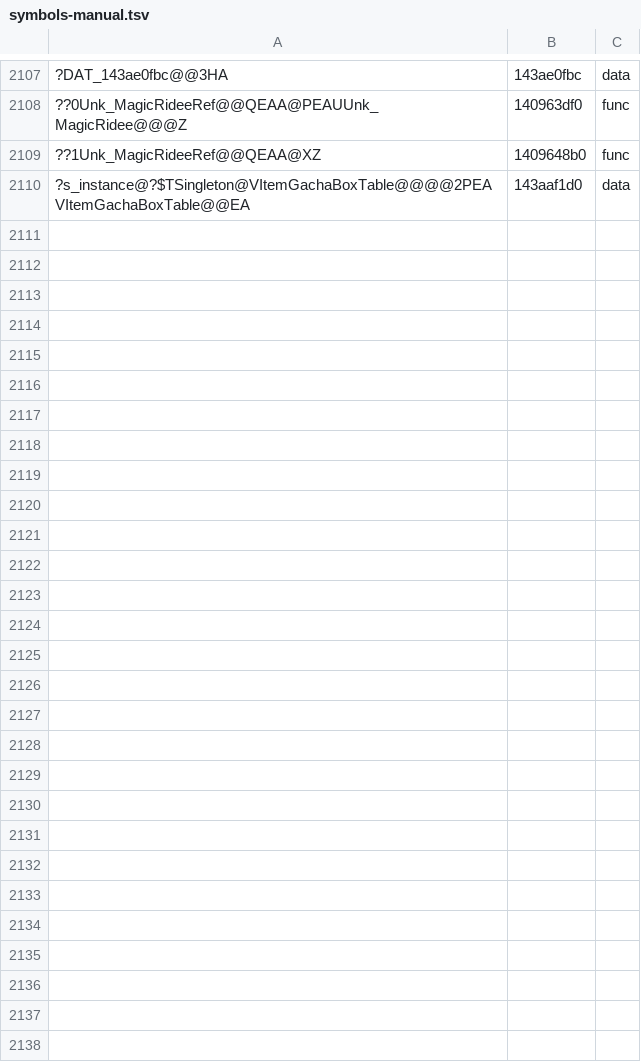
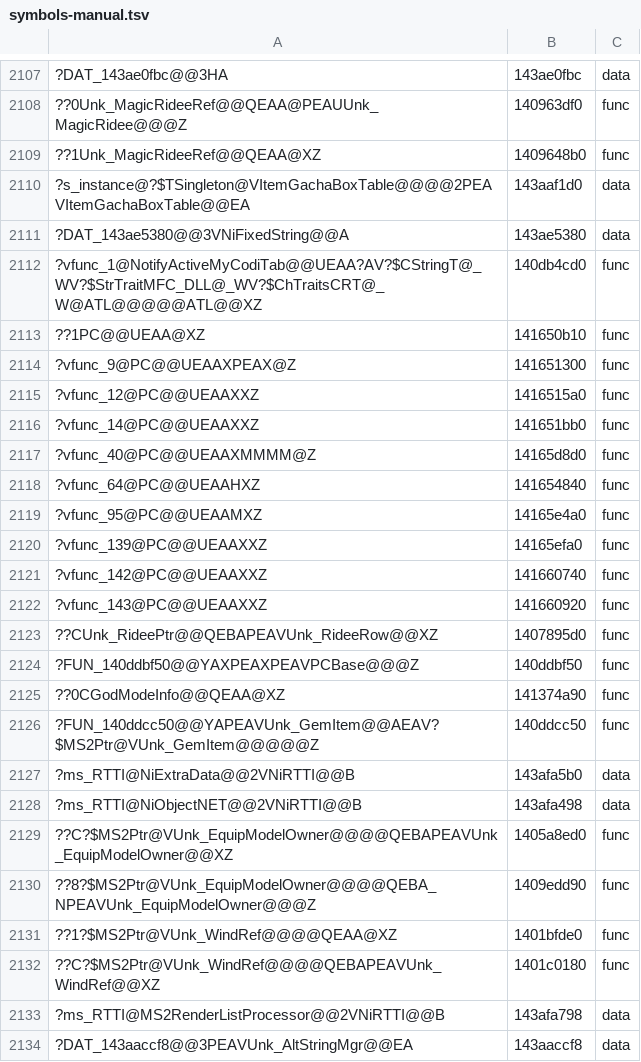
Before and after one commit to AngeloTadeucci/ms2-recomp, a TSV file: progress/symbols-manual.tsv, drawn as a sheet; only a part is shown, gaps mark what is left out; the diff names each change by its address in the sheet, - before the commit and + after, or states it on an @@ line.

```diff
--- a/progress/symbols-manual.tsv
+++ b/progress/symbols-manual.tsv
+row 2111: ?DAT_143ae5380@@3VNiFixedString@@A | 143ae5380 | data
+row 2112: ?vfunc_1@NotifyActiveMyCodiTab@@UEAA?AV?$CStringT@_WV?$StrTraitMFC_DLL@_WV?$ChTraitsCRT@_W@ATL@@@@@ATL@@XZ | 140db4cd0 | func
+row 2113: ??1PC@@UEAA@XZ | 141650b10 | func
+row 2114: ?vfunc_9@PC@@UEAAXPEAX@Z | 141651300 | func
+row 2115: ?vfunc_12@PC@@UEAAXXZ | 1416515a0 | func
+row 2116: ?vfunc_14@PC@@UEAAXXZ | 141651bb0 | func
+row 2117: ?vfunc_40@PC@@UEAAXMMMM@Z | 14165d8d0 | func
+row 2118: ?vfunc_64@PC@@UEAAHXZ | 141654840 | func
+row 2119: ?vfunc_95@PC@@UEAAMXZ | 14165e4a0 | func
+row 2120: ?vfunc_139@PC@@UEAAXXZ | 14165efa0 | func
+row 2121: ?vfunc_142@PC@@UEAAXXZ | 141660740 | func
+row 2122: ?vfunc_143@PC@@UEAAXXZ | 141660920 | func
+row 2123: ??CUnk_RideePtr@@QEBAPEAVUnk_RideeRow@@XZ | 1407895d0 | func
+row 2124: ?FUN_140ddbf50@@YAXPEAXPEAVPCBase@@@Z | 140ddbf50 | func
+row 2125: ??0CGodModeInfo@@QEAA@XZ | 141374a90 | func
+row 2126: ?FUN_140ddcc50@@YAPEAVUnk_GemItem@@AEAV?$MS2Ptr@VUnk_GemItem@@@@@Z | 140ddcc50 | func
+row 2127: ?ms_RTTI@NiExtraData@@2VNiRTTI@@B | 143afa5b0 | data
+row 2128: ?ms_RTTI@NiObjectNET@@2VNiRTTI@@B | 143afa498 | data
+row 2129: ??C?$MS2Ptr@VUnk_EquipModelOwner@@@@QEBAPEAVUnk_EquipModelOwner@@XZ | 1405a8ed0 | func
+row 2130: ??8?$MS2Ptr@VUnk_EquipModelOwner@@@@QEBA_NPEAVUnk_EquipModelOwner@@@Z | 1409edd90 | func
+row 2131: ??1?$MS2Ptr@VUnk_WindRef@@@@QEAA@XZ | 1401bfde0 | func
+row 2132: ??C?$MS2Ptr@VUnk_WindRef@@@@QEBAPEAVUnk_WindRef@@XZ | 1401c0180 | func
+row 2133: ?ms_RTTI@MS2RenderListProcessor@@2VNiRTTI@@B | 143afa798 | data
+row 2134: ?DAT_143aaccf8@@3PEAVUnk_AltStringMgr@@EA | 143aaccf8 | data
```
